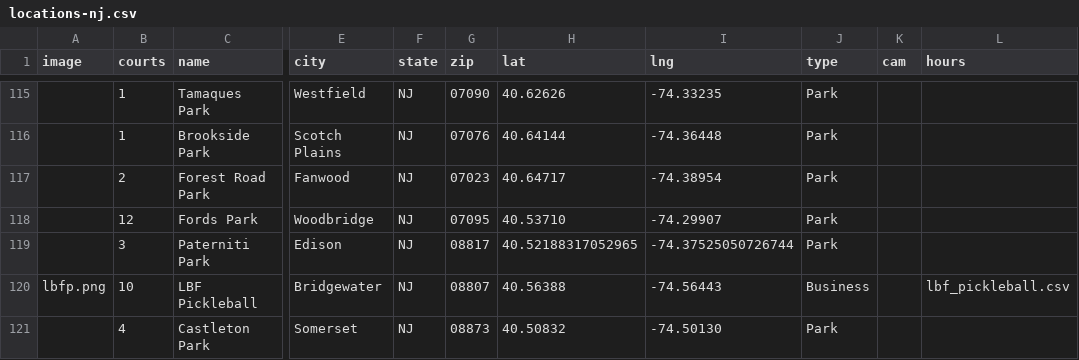
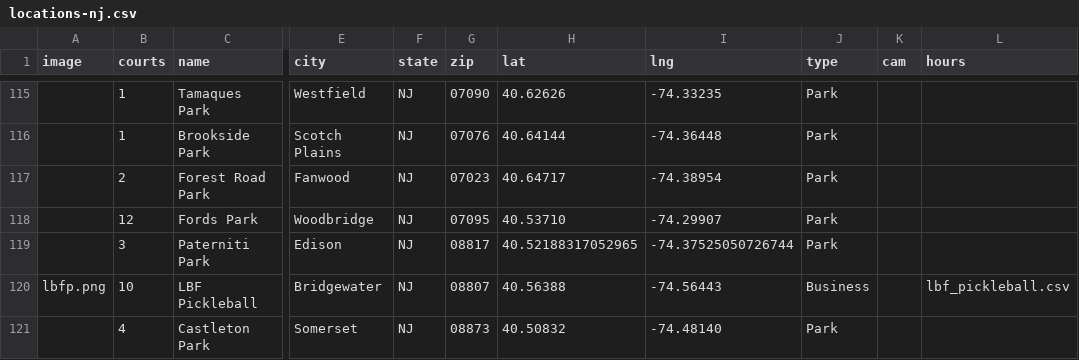
Before and after one commit to andrewrelic/pickleball-finder, a CSV file: locations-nj.csv, drawn as a sheet; only a part is shown, gaps mark what is left out; the diff names each change by its address in the sheet, - before the commit and + after, or states it on an @@ line.

Commit message:
Update Castleton Park in locations-nj.csv (Approved Edit)

```diff
--- a/locations-nj.csv
+++ b/locations-nj.csv
-I121 (lng): -74.50130
+I121 (lng): -74.48140
```
